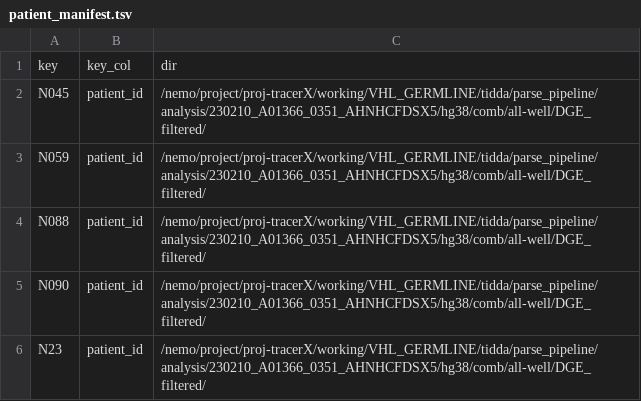
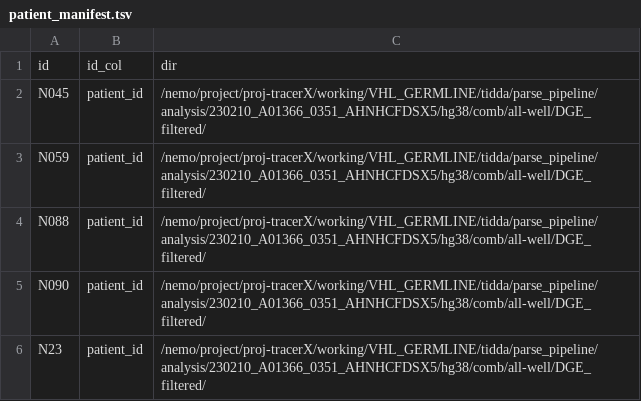
Before and after one commit to FrancisCrickInstitute/snRNAseq_workflow, a TSV file: input/VHL_ParseBio/patient_manifest.tsv, drawn as a sheet; removed rows and columns are numbered as before the commit, all else as after; the diff names each change by its address in the sheet, - before the commit and + after, or states it on an @@ line.

```diff
--- a/input/VHL_ParseBio/patient_manifest.tsv
+++ b/input/VHL_ParseBio/patient_manifest.tsv
-row 1: key | key_col | dir
+row 1: id | id_col | dir
```
Also changed, not shown: input/VHL_ParseBio/sample_manifest.tsv, 6 other files.
